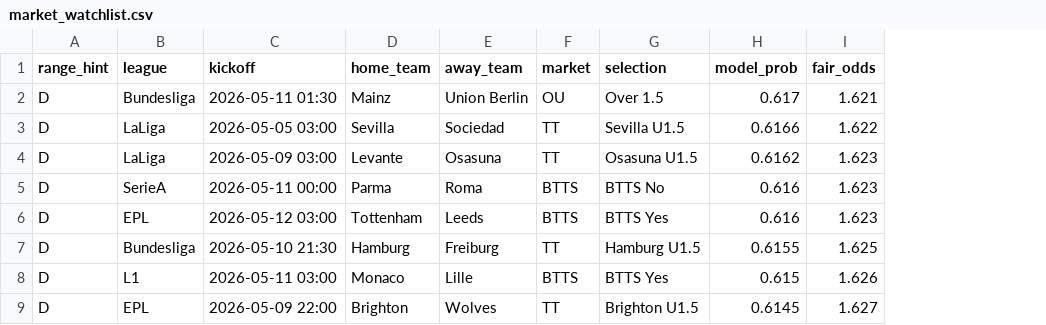
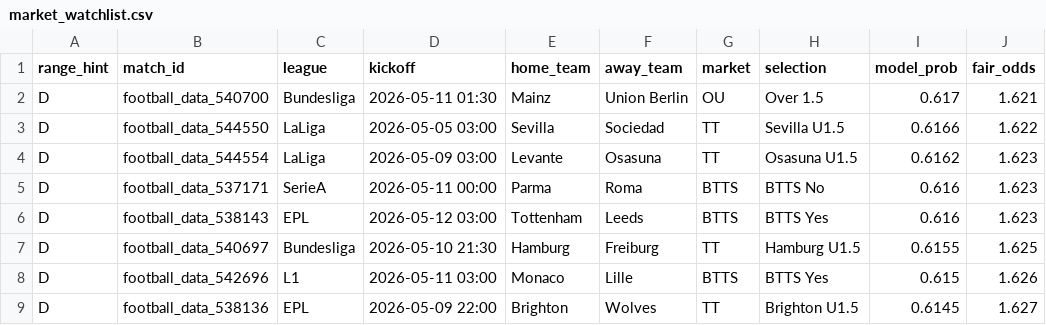
Before and after one commit to aungminnkhant9400/rollostake, a CSV file: market_watchlist.csv, drawn as a sheet; only a part is shown; the diff names each change by its address in the sheet, - before the commit and + after, or states it on an @@ line.

Commit message:
feat: add team total odds workflow

```diff
--- a/market_watchlist.csv
+++ b/market_watchlist.csv
+column B (match_id), rows 2-9: football_data_540700 | football_data_544550 | football_data_544554 | football_data_537171 | football_data_538143 | football_data_540697 | football_data_542696 | football_data_538136
```
Also changed, not shown: 4 other files.
